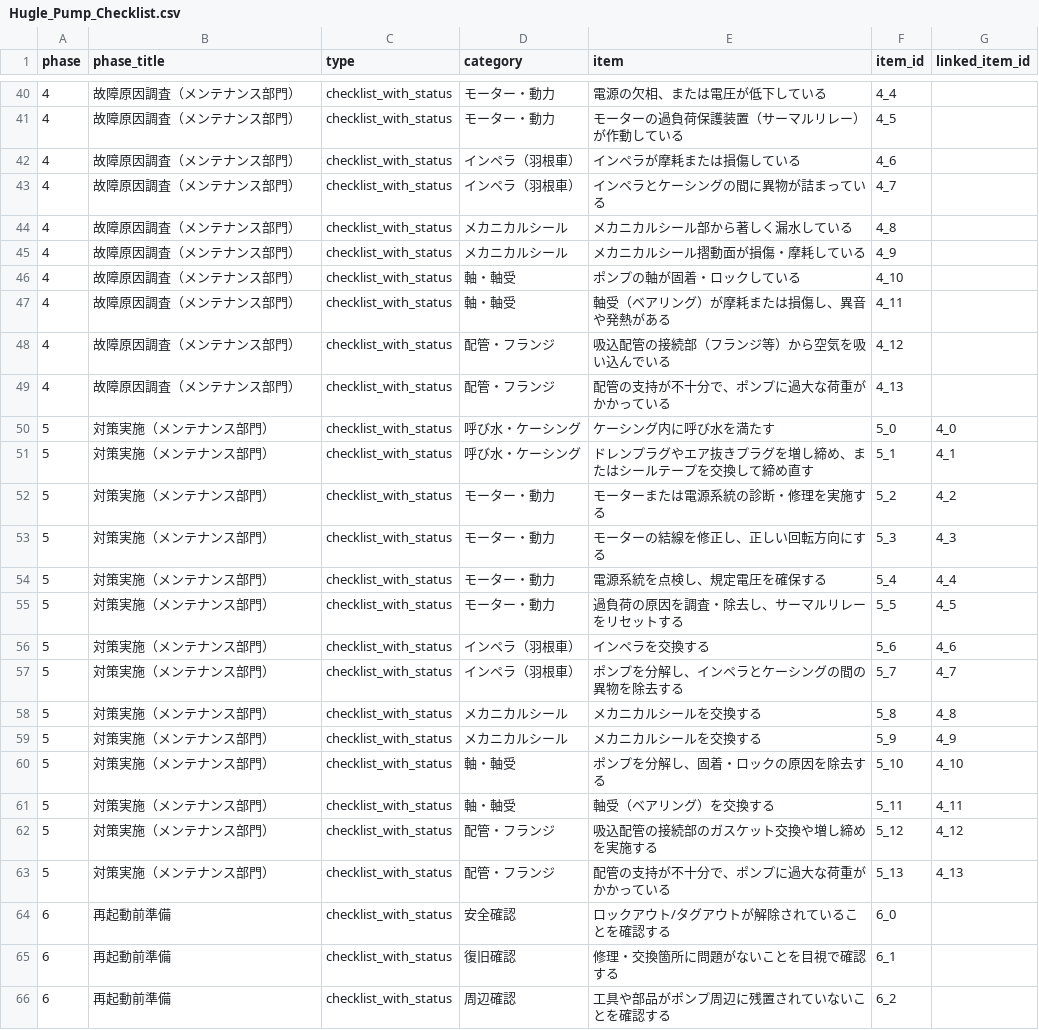
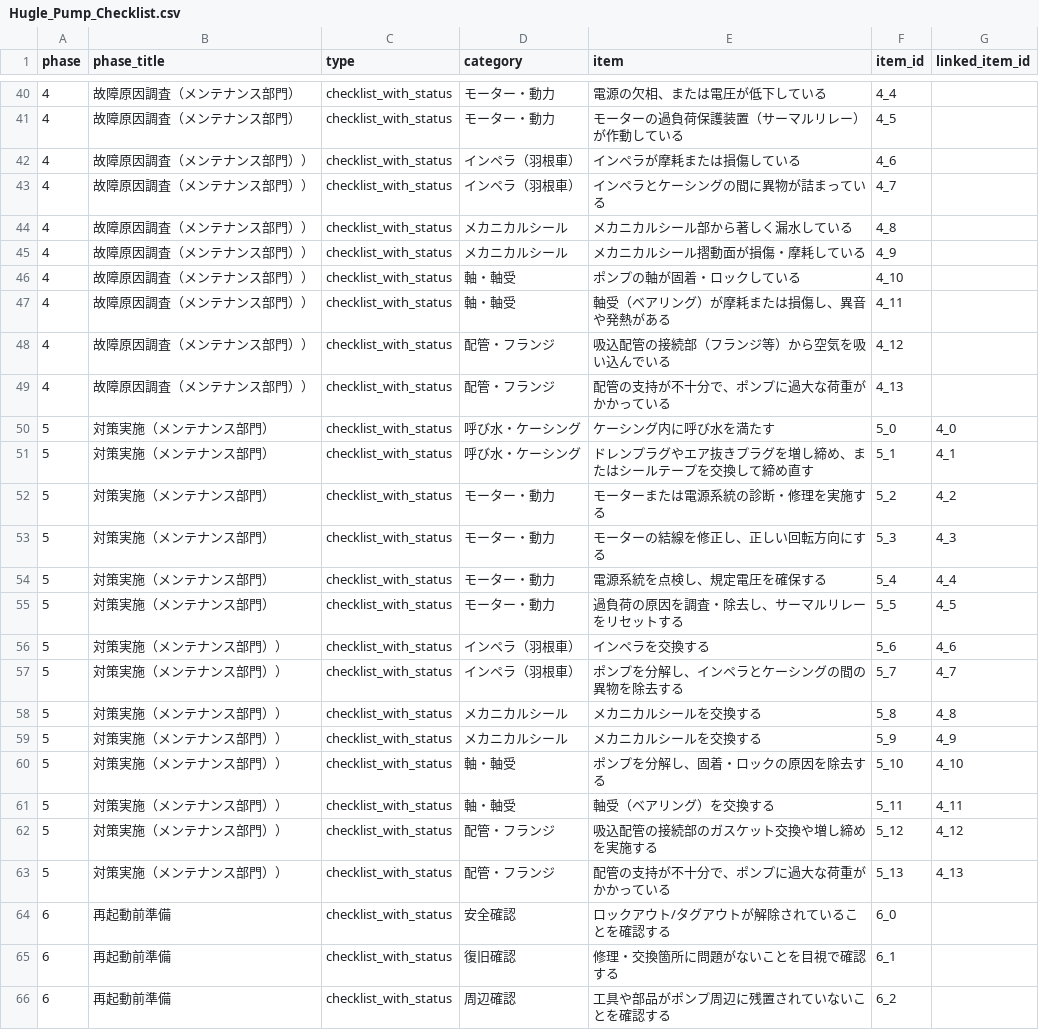
Before and after one commit to kazuhiko2011-ctrl/sanyo-nagoya-maintenance, a CSV file: Hugle_Pump_Checklist.csv, drawn as a sheet; only a part is shown, gaps mark what is left out; the diff covers the shown part only.

```diff
--- a/Hugle_Pump_Checklist.csv
+++ b/Hugle_Pump_Checklist.csv
@@ -41,10 +41,10 @@ phase,phase_title,type,category,item,item_id,linked_item_id
 4,故障原因調査（メンテナンス部門）,checklist_with_status,モーター・動力,モーターの過負荷保護装置（サーマルリレー）が作動している,4_5,
-4,故障原因調査（メンテナンス部門）,checklist_with_status,インペラ（羽根車）,インペラが摩耗または損傷している,4_6,
-4,故障原因調査（メンテナンス部門）,checklist_with_status,インペラ（羽根車）,インペラとケーシングの間に異物が詰まっている,4_7,
-4,故障原因調査（メンテナンス部門）,checklist_with_status,メカニカルシール,メカニカルシール部から著しく漏水している,4_8,
-4,故障原因調査（メンテナンス部門）,checklist_with_status,メカニカルシール,メカニカルシール摺動面が損傷・摩耗している,4_9,
-4,故障原因調査（メンテナンス部門）,checklist_with_status,軸・軸受,ポンプの軸が固着・ロックしている,4_10,
-4,故障原因調査（メンテナンス部門）,checklist_with_status,軸・軸受,軸受（ベアリング）が摩耗または損傷し、異音や発熱がある,4_11,
-4,故障原因調査（メンテナンス部門）,checklist_with_status,配管・フランジ,吸込配管の接続部（フランジ等）から空気を吸い込んでいる,4_12,
-4,故障原因調査（メンテナンス部門）,checklist_with_status,配管・フランジ,配管の支持が不十分で、ポンプに過大な荷重がかかっている,4_13,
+4,故障原因調査（メンテナンス部門））,checklist_with_status,インペラ（羽根車）,インペラが摩耗または損傷している,4_6,
+4,故障原因調査（メンテナンス部門））,checklist_with_status,インペラ（羽根車）,インペラとケーシングの間に異物が詰まっている,4_7,
+4,故障原因調査（メンテナンス部門））,checklist_with_status,メカニカルシール,メカニカルシール部から著しく漏水している,4_8,
+4,故障原因調査（メンテナンス部門））,checklist_with_status,メカニカルシール,メカニカルシール摺動面が損傷・摩耗している,4_9,
+4,故障原因調査（メンテナンス部門））,checklist_with_status,軸・軸受,ポンプの軸が固着・ロックしている,4_10,
+4,故障原因調査（メンテナンス部門））,checklist_with_status,軸・軸受,軸受（ベアリング）が摩耗または損傷し、異音や発熱がある,4_11,
+4,故障原因調査（メンテナンス部門））,checklist_with_status,配管・フランジ,吸込配管の接続部（フランジ等）から空気を吸い込んでいる,4_12,
+4,故障原因調査（メンテナンス部門））,checklist_with_status,配管・フランジ,配管の支持が不十分で、ポンプに過大な荷重がかかっている,4_13,
 5,対策実施（メンテナンス部門）,checklist_with_status,呼び水・ケーシング,ケーシング内に呼び水を満たす,5_0,4_0,
@@ -55,10 +55,10 @@ phase,phase_title,type,category,item,item_id,linked_item_id
 5,対策実施（メンテナンス部門）,checklist_with_status,モーター・動力,過負荷の原因を調査・除去し、サーマルリレーをリセットする,5_5,4_5,
-5,対策実施（メンテナンス部門）,checklist_with_status,インペラ（羽根車）,インペラを交換する,5_6,4_6,
-5,対策実施（メンテナンス部門）,checklist_with_status,インペラ（羽根車）,ポンプを分解し、インペラとケーシングの間の異物を除去する,5_7,4_7,
-5,対策実施（メンテナンス部門）,checklist_with_status,メカニカルシール,メカニカルシールを交換する,5_8,4_8,
-5,対策実施（メンテナンス部門）,checklist_with_status,メカニカルシール,メカニカルシールを交換する,5_9,4_9,
-5,対策実施（メンテナンス部門）,checklist_with_status,軸・軸受,ポンプを分解し、固着・ロックの原因を除去する,5_10,4_10,
-5,対策実施（メンテナンス部門）,checklist_with_status,軸・軸受,軸受（ベアリング）を交換する,5_11,4_11,
-5,対策実施（メンテナンス部門）,checklist_with_status,配管・フランジ,吸込配管の接続部のガスケット交換や増し締めを実施する,5_12,4_12,
-5,対策実施（メンテナンス部門）,checklist_with_status,配管・フランジ,配管の支持が不十分で、ポンプに過大な荷重がかかっている,5_13,4_13,
+5,対策実施（メンテナンス部門））,checklist_with_status,インペラ（羽根車）,インペラを交換する,5_6,4_6,
+5,対策実施（メンテナンス部門））,checklist_with_status,インペラ（羽根車）,ポンプを分解し、インペラとケーシングの間の異物を除去する,5_7,4_7,
+5,対策実施（メンテナンス部門））,checklist_with_status,メカニカルシール,メカニカルシールを交換する,5_8,4_8,
+5,対策実施（メンテナンス部門））,checklist_with_status,メカニカルシール,メカニカルシールを交換する,5_9,4_9,
+5,対策実施（メンテナンス部門））,checklist_with_status,軸・軸受,ポンプを分解し、固着・ロックの原因を除去する,5_10,4_10,
+5,対策実施（メンテナンス部門））,checklist_with_status,軸・軸受,軸受（ベアリング）を交換する,5_11,4_11,
+5,対策実施（メンテナンス部門））,checklist_with_status,配管・フランジ,吸込配管の接続部のガスケット交換や増し締めを実施する,5_12,4_12,
+5,対策実施（メンテナンス部門））,checklist_with_status,配管・フランジ,配管の支持が不十分で、ポンプに過大な荷重がかかっている,5_13,4_13,
 6,再起動前準備,checklist_with_status,安全確認,ロックアウト/タグアウトが解除されていることを確認する,6_0,
```
Also changed, not shown: 2 edited cells elsewhere in this file, DCS_Checklist.csv, canned_pump_checklist.csv, 3 other files.
